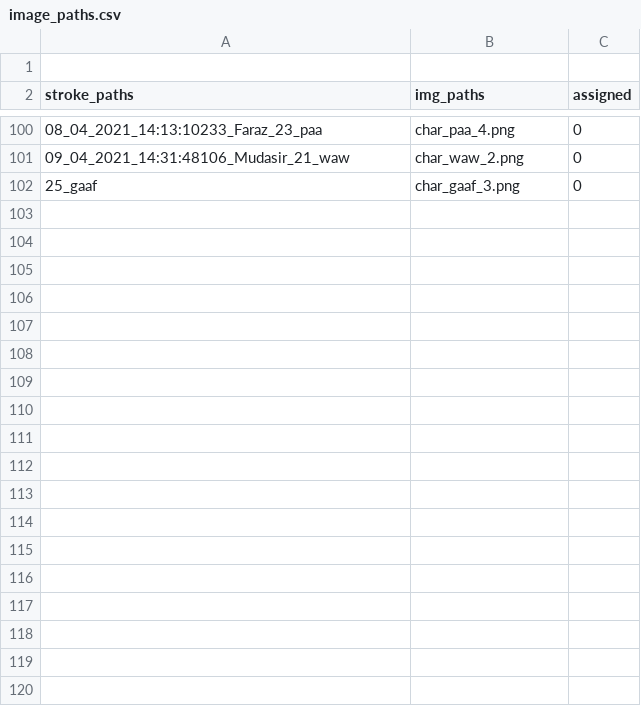
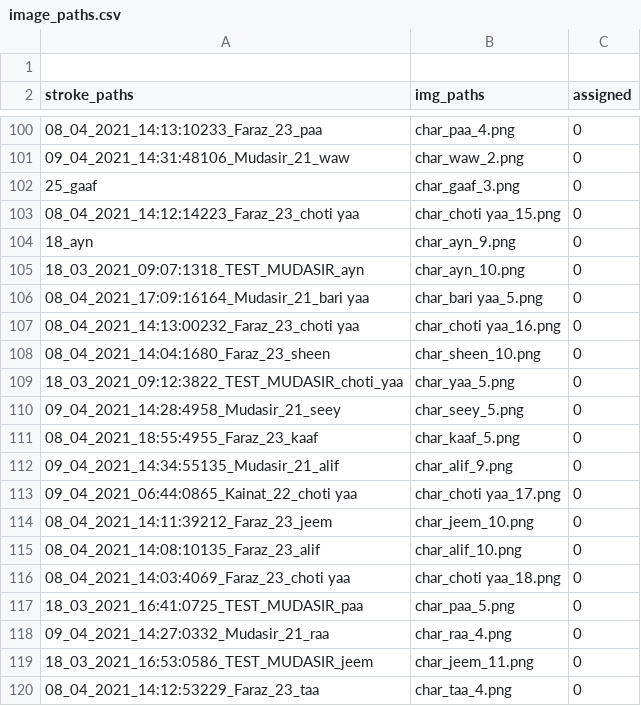
Before and after one commit to kaavish-ki-kavish/dataset_urdu_chars, a CSV file: image_paths.csv, drawn as a sheet; only a part is shown, gaps mark what is left out; the diff covers the shown part only.

Commit message:
images csv updated

```diff
--- a/image_paths.csv
+++ b/image_paths.csv
@@ -102 +102,19 @@ stroke_paths,img_paths,assigned
 25_gaaf,char_gaaf_3.png,0
+08_04_2021_14:12:14223_Faraz_23_choti yaa,char_choti yaa_15.png,0
+18_ayn,char_ayn_9.png,0
+18_03_2021_09:07:1318_TEST_MUDASIR_ayn,char_ayn_10.png,0
+08_04_2021_17:09:16164_Mudasir_21_bari yaa,char_bari yaa_5.png,0
+08_04_2021_14:13:00232_Faraz_23_choti yaa,char_choti yaa_16.png,0
+08_04_2021_14:04:1680_Faraz_23_sheen,char_sheen_10.png,0
+18_03_2021_09:12:3822_TEST_MUDASIR_choti_yaa,char_yaa_5.png,0
+09_04_2021_14:28:4958_Mudasir_21_seey,char_seey_5.png,0
+08_04_2021_18:55:4955_Faraz_23_kaaf,char_kaaf_5.png,0
+09_04_2021_14:34:55135_Mudasir_21_alif,char_alif_9.png,0
+09_04_2021_06:44:0865_Kainat_22_choti yaa,char_choti yaa_17.png,0
+08_04_2021_14:11:39212_Faraz_23_jeem,char_jeem_10.png,0
+08_04_2021_14:08:10135_Faraz_23_alif,char_alif_10.png,0
+08_04_2021_14:03:4069_Faraz_23_choti yaa,char_choti yaa_18.png,0
+18_03_2021_16:41:0725_TEST_MUDASIR_paa,char_paa_5.png,0
+09_04_2021_14:27:0332_Mudasir_21_raa,char_raa_4.png,0
+18_03_2021_16:53:0586_TEST_MUDASIR_jeem,char_jeem_11.png,0
+08_04_2021_14:12:53229_Faraz_23_taa,char_taa_4.png,0
```
Also changed, not shown: 32 added rows elsewhere in this file.
